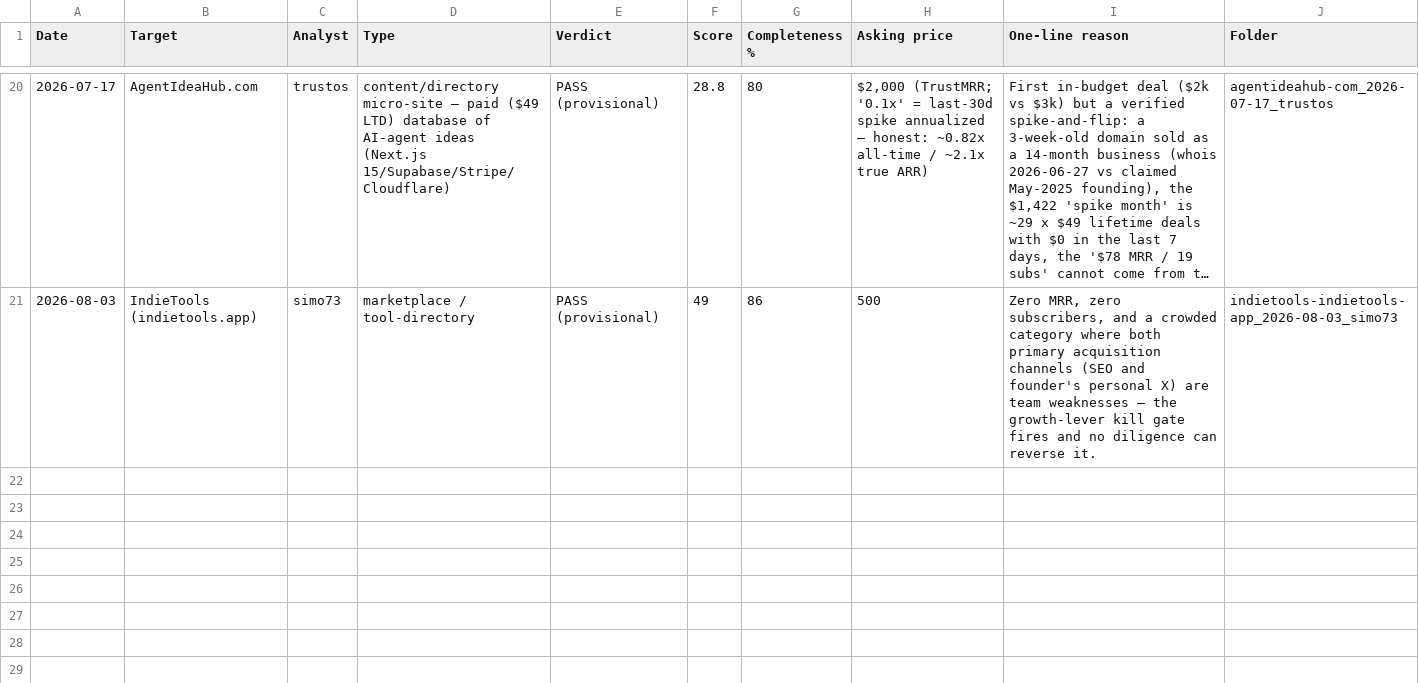
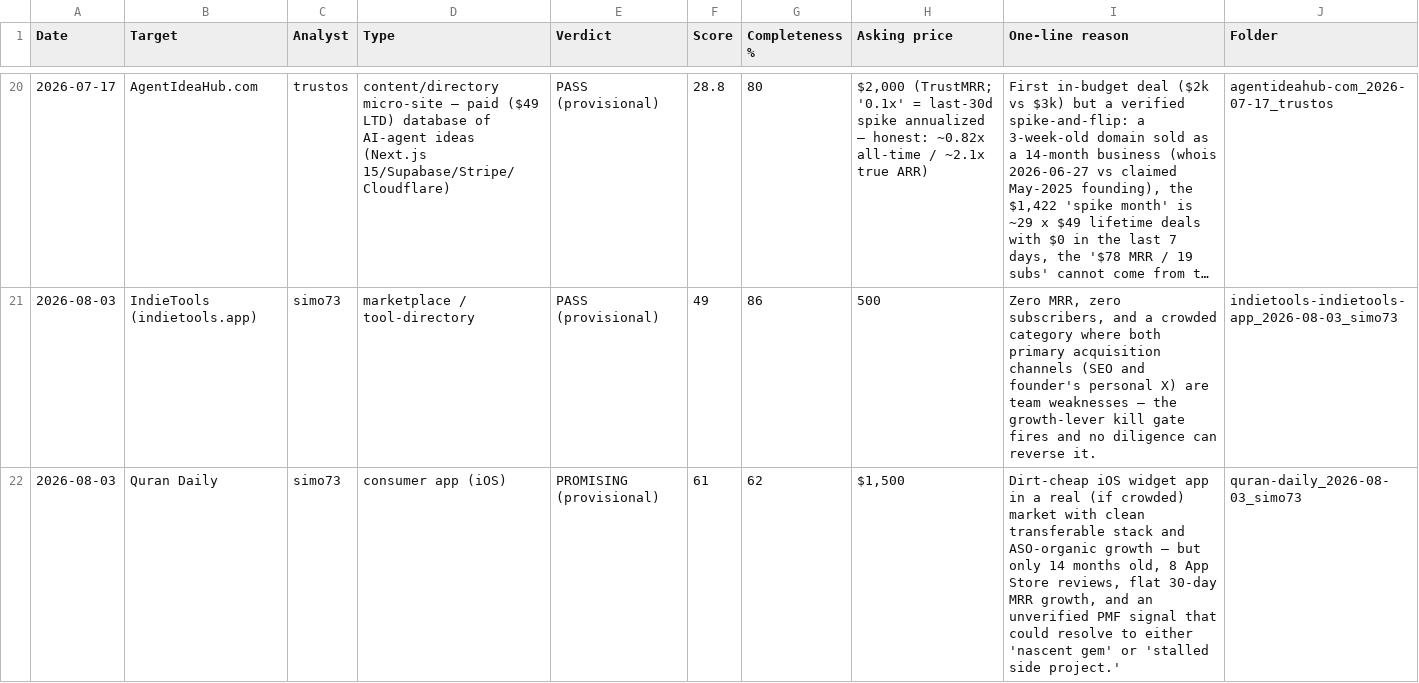
Before and after one commit to trustos/AcquisitionEntrepreneurship, a CSV file: deals/deal-log.csv, drawn as a sheet; only a part is shown, gaps mark what is left out; long unchanged cells end in ….

```diff
--- a/deals/deal-log.csv
+++ b/deals/deal-log.csv
@@ -21 +21,2 @@ Date,Target,Analyst,Type,Verdict,Score,Completeness %,Asking price,One-line reas
 2026-08-03,IndieTools (indietools.app),simo73,marketplace / tool-directory,PASS (provisional),49,86,500,"Zero MRR, zero subscribers, and a crowded category where both primary acquisition channels (SEO and founder's personal X) are team weaknesses — the growth-lever kill gate fires and no diligence can reverse it.",indietools-indietools-app_2026-08-03_simo73
+2026-08-03,Quran Daily,simo73,consumer app (iOS),PROMISING (provisional),61,62,"$1,500","Dirt-cheap iOS widget app in a real (if crowded) market with clean transferable stack and ASO-organic growth — but only 14 months old, 8 App Store reviews, flat 30-day MRR growth, and an unverified PMF signal that could resolve to either 'nascent gem' or 'stalled side project.'",quran-daily_2026-08-03_simo73
```
Also changed, not shown: 2 other files.
